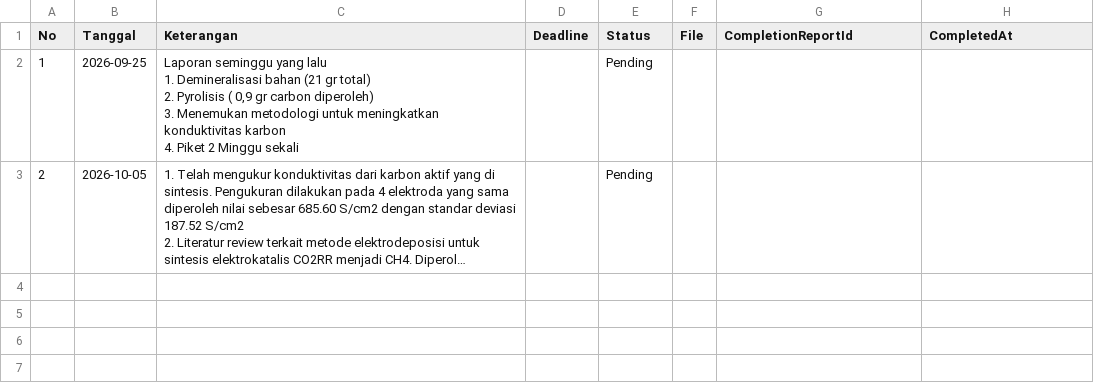
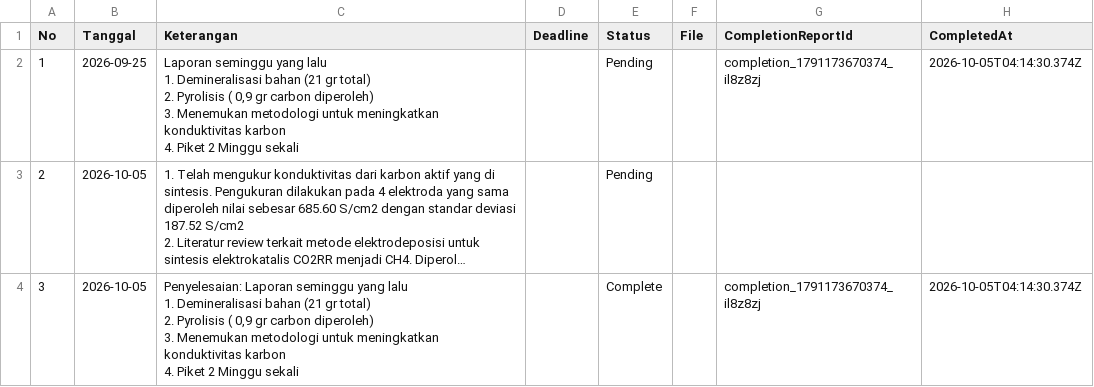
Before and after one commit to adranaryanto/nsg.app, a CSV file: data/Rayhan.csv, drawn as a sheet; long unchanged cells end in …; ↵ is a line break in a cell; the diff names each change by its address in the sheet, - before the commit and + after, or states it on an @@ line.

Commit message:
Update status laporan Rayhan

```diff
--- a/data/Rayhan.csv
+++ b/data/Rayhan.csv
-G2 (CompletionReportId): (empty)
+G2 (CompletionReportId): completion_1791173670374_il8z8zj
-H2 (CompletedAt): (empty)
+H2 (CompletedAt): 2026-10-05T04:14:30.374Z
+row 4: 3 | 2026-10-05 | Penyelesaian: Laporan seminggu yang lalu ↵ 1. Demineralisasi bahan (21 gr total) ↵ 2. Pyrolisis ( 0,9 gr carbon diperoleh) ↵ 3. Menemukan metodologi untuk meningkatkan konduktivitas karbon ↵ 4. Piket 2 Minggu sekali |  | Complete |  | completion_1791173670374_il8z8zj | 2026-10-05T04:14:30.374Z
```
